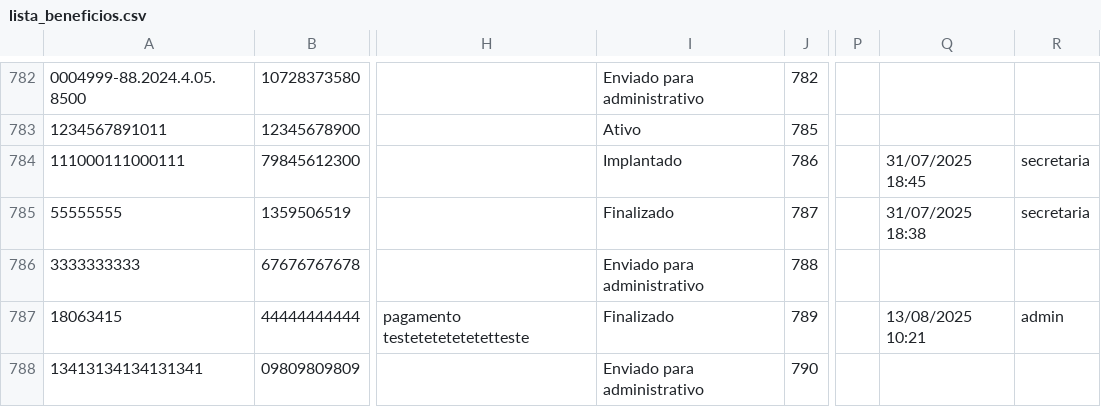
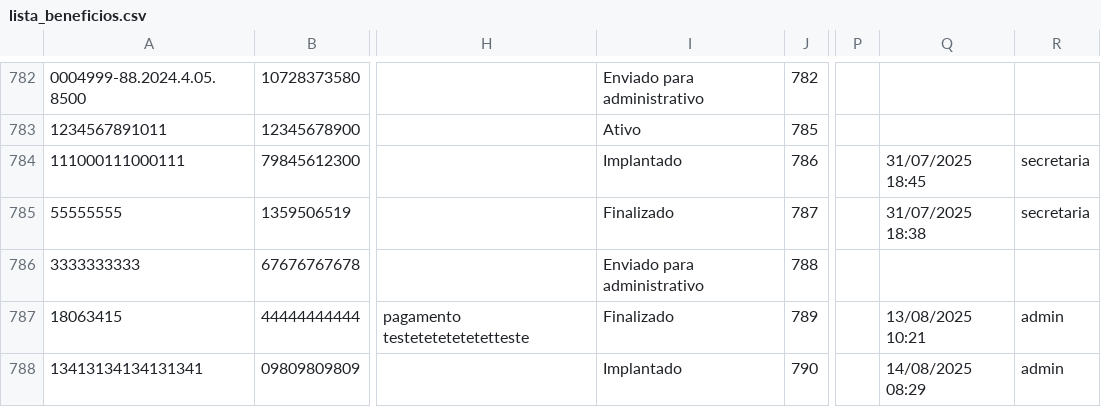
Before and after one commit to leoparipiranga/capistrano_processos, a CSV file: bases/lista_beneficios.csv, drawn as a sheet; only a part is shown, gaps mark what is left out; the diff names each change by its address in the sheet, - before the commit and + after, or states it on an @@ line.

Commit message:
Atualização via Streamlit 14/08/2025 08:29:20

```diff
--- a/bases/lista_beneficios.csv
+++ b/bases/lista_beneficios.csv
-I788: Enviado para administrativo
+I788: Implantado
-Q788: (empty)
+Q788: 14/08/2025 08:29
-R788: (empty)
+R788: admin
```
